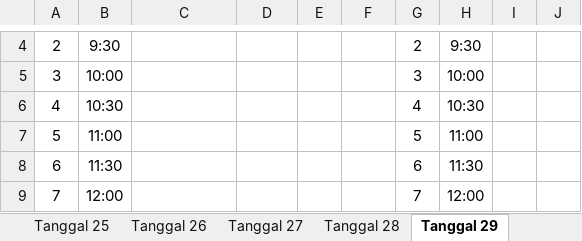
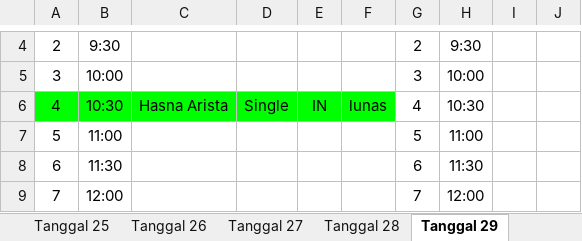
Before and after one commit to whynunuu/FoxeStudio, an Excel workbook: file2.xlsx, sheet Tanggal 29, drawn as a sheet; only a part is shown, gaps mark what is left out; values as stored, in another font and other column widths than the file's, no borders; charts and pictures not drawn; the diff names each change by its address in the sheet, - before the commit and + after, or states it on an @@ line.

```diff
--- a/file2.xlsx (sheet Tanggal 29)
+++ b/file2.xlsx (sheet Tanggal 29)
-A6:F6 fill: none
+A6:F6 fill: #00FF00
-C6: (empty)
+C6: Hasna Arista
-D6: (empty)
+D6: Single
-E6: (empty)
+E6: IN
-F6: (empty)
+F6: lunas
```
Also changed, not shown: sheet Tanggal 28, file1.xlsm, 4 other files.
